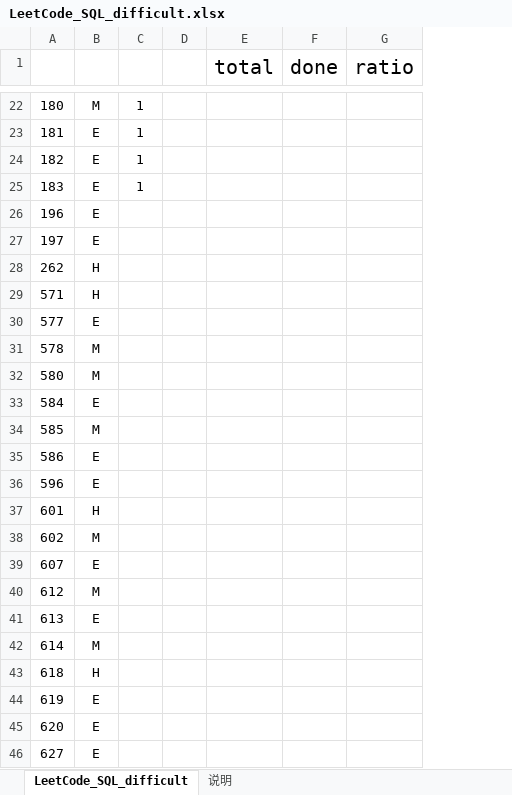
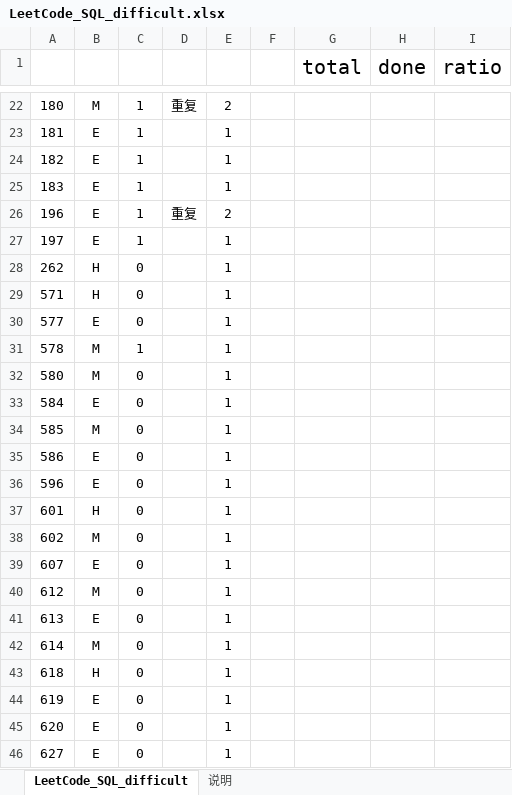
Before and after one commit to CiceroXiao/SQL-exercises, an Excel workbook: SQL-daily-exercises/LeetCode_SQL_difficult.xlsx, sheet LeetCode_SQL_difficult, drawn as a sheet; only a part is shown, gaps mark what is left out; values as stored, in another font and other column widths than the file's, no borders; conditional formats and table styles not drawn; the diff covers the shown part only; the diff names each change by its address in the sheet, - before the commit and + after, or states it on an @@ line.

```diff
--- a/SQL-daily-exercises/LeetCode_SQL_difficult.xlsx (sheet LeetCode_SQL_difficult)
+++ b/SQL-daily-exercises/LeetCode_SQL_difficult.xlsx (sheet LeetCode_SQL_difficult)
+column D, rows 22-26: 重复 |  |  |  | 重复
+column E, rows 22-46: 2 | 1 | 1 | 1 | 2 | 1 | 1 | 1 | 1 | 1 | 1 | 1 | 1 | 1 | 1 | 1 | 1 | 1 | 1 | 1 | 1 | 1 | 1 | 1 | 1
-C26:C27: (empty)
+C26:C27: 1
-C28:C30: (empty)
+C28:C30: 0
-C31: (empty)
+C31: 1
-C32:C46: (empty)
+C32:C46: 0
```
Also changed, not shown: 2 edited cells elsewhere in this sheet, sheet 说明, 4 other files.
